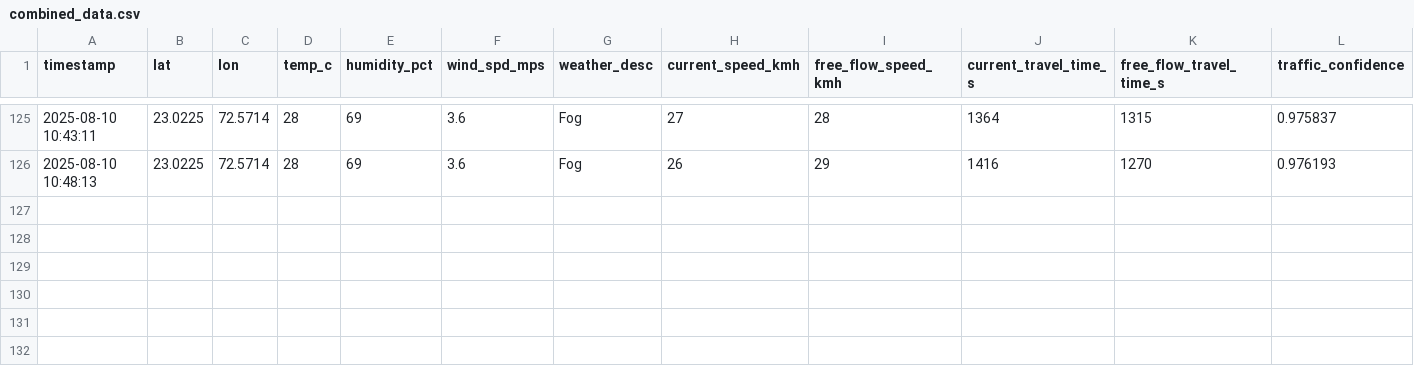
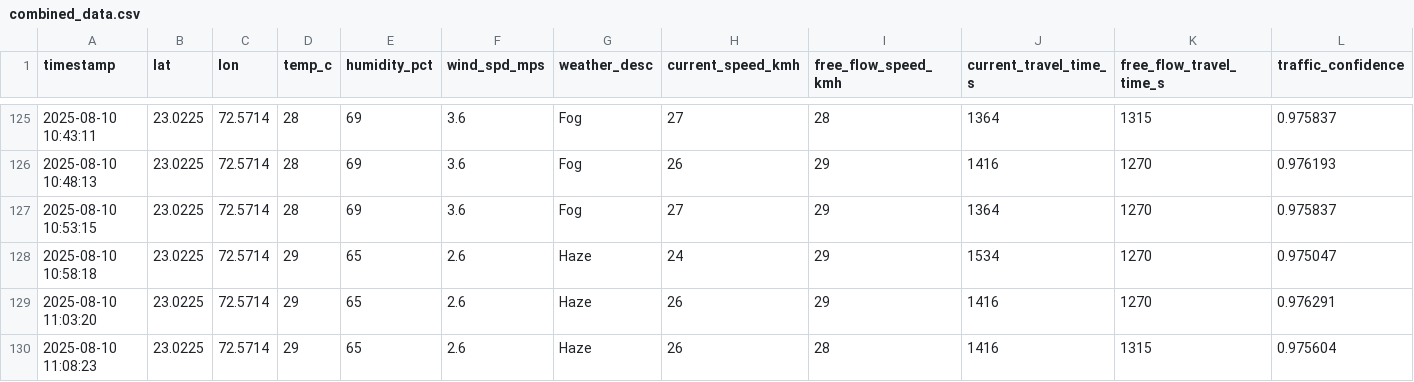
Before and after one commit to Mohankrishna07-maddila/effect-of-weather-pattern-on-productivity, a CSV file: combined_data.csv, drawn as a sheet; only a part is shown, gaps mark what is left out; rows hold the shown columns only; the diff names each change by its address in the sheet, - before the commit and + after, or states it on an @@ line.

Commit message:
Addded new data in dataset 105

```diff
--- a/combined_data.csv
+++ b/combined_data.csv
+row 127: 2025-08-10 10:53:15 | 23.0225 | 72.5714 | 28 | 69 | 3.6 | Fog | 27 | 29 | 1364 | 1270 | 0.975837
+row 128: 2025-08-10 10:58:18 | 23.0225 | 72.5714 | 29 | 65 | 2.6 | Haze | 24 | 29 | 1534 | 1270 | 0.975047
+row 129: 2025-08-10 11:03:20 | 23.0225 | 72.5714 | 29 | 65 | 2.6 | Haze | 26 | 29 | 1416 | 1270 | 0.976291
+row 130: 2025-08-10 11:08:23 | 23.0225 | 72.5714 | 29 | 65 | 2.6 | Haze | 26 | 28 | 1416 | 1315 | 0.975604
```
